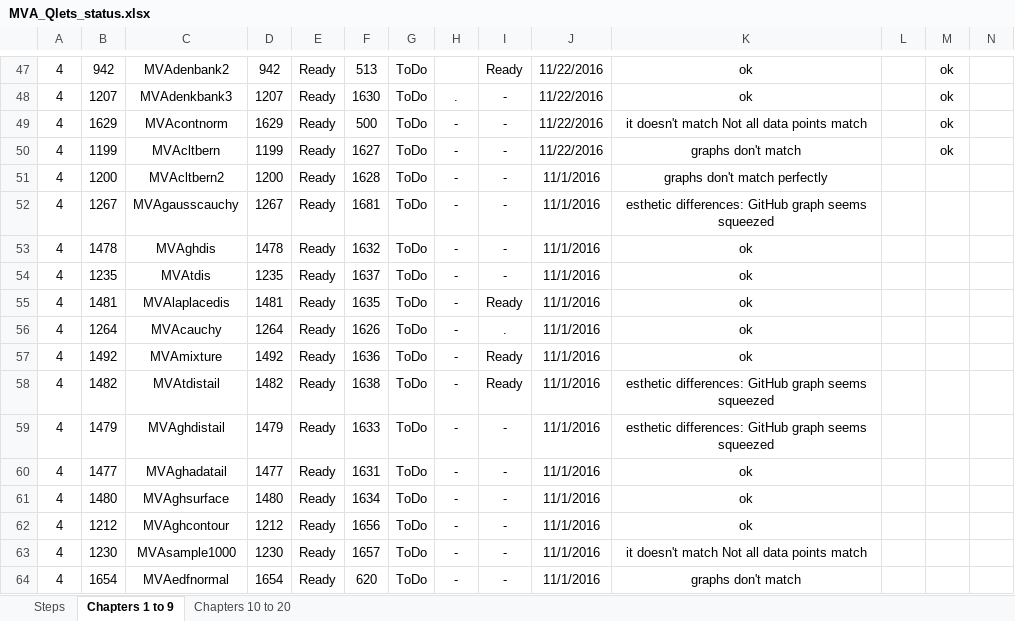
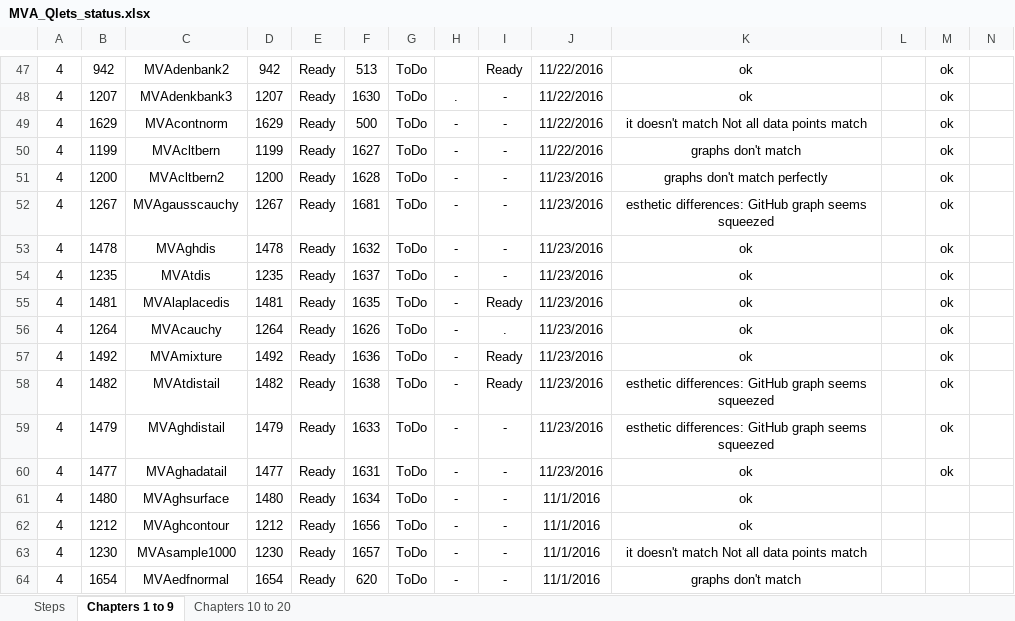
Before and after one commit to QuantLet/MVA-ToDo, an Excel workbook: MVA_Qlets_status.xlsx, sheet Chapters 1 to 9, drawn as a sheet; only a part is shown, gaps mark what is left out; values as stored, in another font and other column widths than the file's, no borders; conditional formats not drawn; the diff names each change by its address in the sheet, - before the commit and + after, or states it on an @@ line.

```diff
--- a/MVA_Qlets_status.xlsx (sheet Chapters 1 to 9)
+++ b/MVA_Qlets_status.xlsx (sheet Chapters 1 to 9)
-J51:J60: 11/1/2016
+J51:J60: 11/23/2016
-M51:M60: (empty)
+M51:M60: ok
```
Also changed, not shown: 35 other files.
